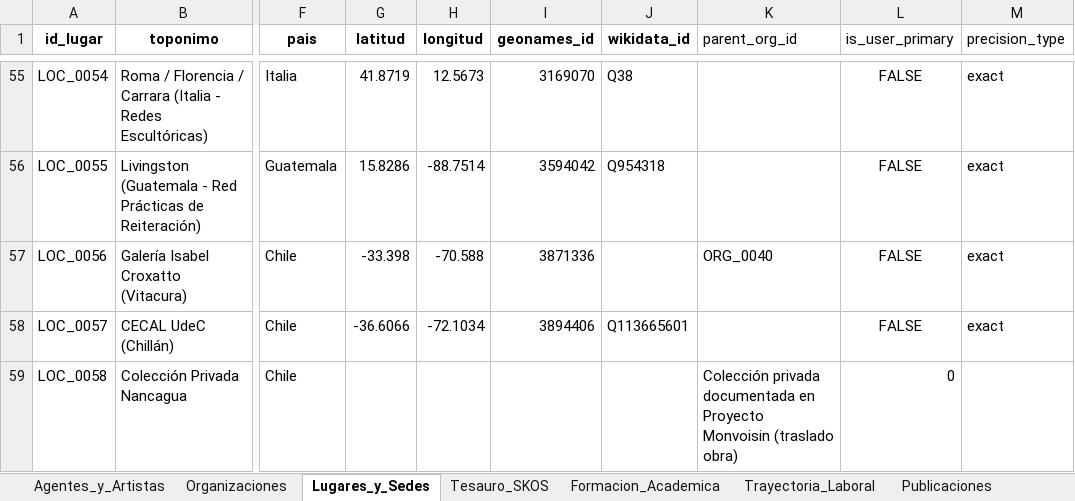
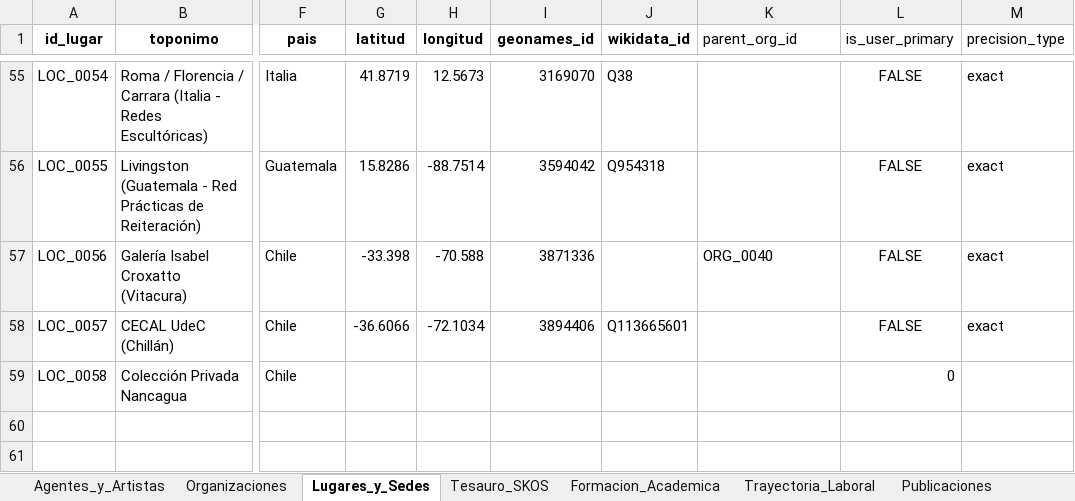
Before and after one commit to jaimeacuevas-cmd/jaime-cuevas-cv, an Excel workbook: data/CV_Dataset_Maestro_Jaime_Cuevas.xlsx, sheet Lugares_y_Sedes, drawn as a sheet; only a part is shown, gaps mark what is left out; values as stored, in another font and other column widths than the file's, no borders; the diff names each change by its address in the sheet, - before the commit and + after, or states it on an @@ line.

```diff
--- a/data/CV_Dataset_Maestro_Jaime_Cuevas.xlsx (sheet Lugares_y_Sedes)
+++ b/data/CV_Dataset_Maestro_Jaime_Cuevas.xlsx (sheet Lugares_y_Sedes)
-K59 (parent_org_id): Colección privada documentada en Proyecto Monvoisin (traslado obra)
+K59 (parent_org_id): (empty)
```
Also changed, not shown: 2 other files.
